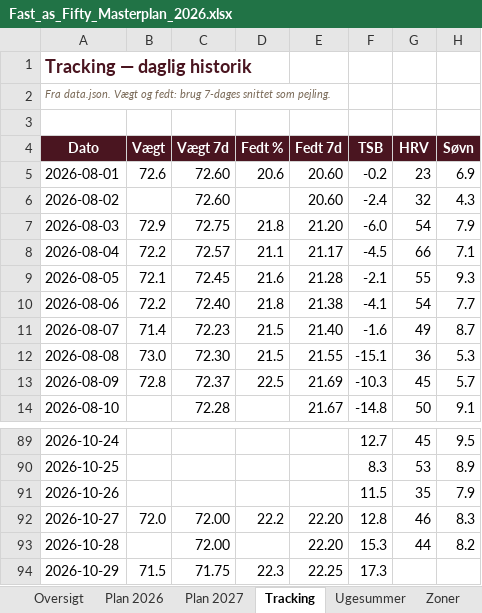
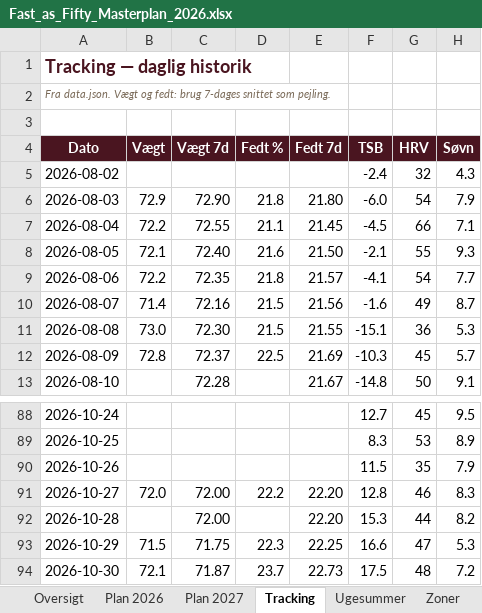
Before and after one commit to hammerbamsen/fast-as-50, an Excel workbook: data/Fast_as_Fifty_Masterplan_2026.xlsx, sheet Tracking, drawn as a sheet; only a part is shown, gaps mark what is left out; values as stored, in another font and other column widths than the file's, no borders; removed rows and columns are numbered as before the commit, all else as after; the diff names each change by its address in the sheet, - before the commit and + after, or states it on an @@ line.

```diff
--- a/data/Fast_as_Fifty_Masterplan_2026.xlsx (sheet Tracking)
+++ b/data/Fast_as_Fifty_Masterplan_2026.xlsx (sheet Tracking)
-row 5: 2026-08-01 | 72.6 | 72.60 | 20.6 | 20.60 | -0.2 | 23 | 6.9
-C5 (Vægt 7d): 72.60
+C5 (Vægt 7d): (empty)
-E5 (Fedt 7d): 20.60
+E5 (Fedt 7d): (empty)
-C6 (Vægt 7d): 72.75
+C6 (Vægt 7d): 72.90
-E6 (Fedt 7d): 21.20
+E6 (Fedt 7d): 21.80
-C7 (Vægt 7d): 72.57
+C7 (Vægt 7d): 72.55
-E7 (Fedt 7d): 21.17
+E7 (Fedt 7d): 21.45
-C8 (Vægt 7d): 72.45
+C8 (Vægt 7d): 72.40
-E8 (Fedt 7d): 21.28
+E8 (Fedt 7d): 21.50
-C9 (Vægt 7d): 72.40
+C9 (Vægt 7d): 72.35
-E9 (Fedt 7d): 21.38
+E9 (Fedt 7d): 21.57
-C10 (Vægt 7d): 72.23
+C10 (Vægt 7d): 72.16
-E10 (Fedt 7d): 21.40
+E10 (Fedt 7d): 21.56
-F93 (TSB): 17.3
+F93 (TSB): 16.6
-G93 (HRV): (empty)
+G93 (HRV): 47
-H93 (Søvn): (empty)
+H93 (Søvn): 5.3
+row 94: 2026-10-30 | 72.1 | 71.87 | 23.7 | 22.73 | 17.5 | 48 | 7.2
```
Also changed, not shown: sheet Oversigt, sheet Ugesummer, 1 other file.
